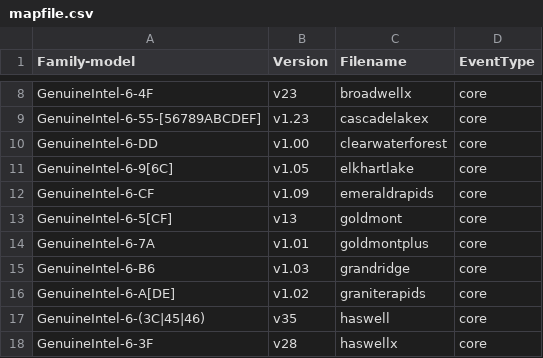
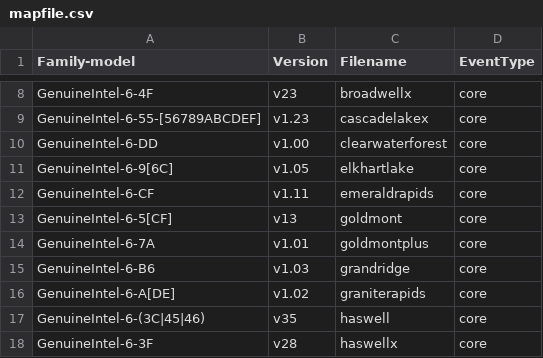
Before and after one commit to googleprodkernel/linux-perf, a CSV file: tools/perf/pmu-events/arch/x86/mapfile.csv, drawn as a sheet; only a part is shown, gaps mark what is left out.

Commit message:
perf vendor events: Update EmeraldRapids events/metrics
Update events from v1.09 to v1.11.
Update TMA metrics from 4.8 to 5.01.

Bring in the event updates v1.11:
https://github.com/intel/perfmon/commit/bffcec00a184bb93d505f182047cf889d124fbd5
https://github.com/intel/perfmon/commit/a63da6de48046c365ab91c5001bfd5d907d5a1d6

The TMA 5.01 update is from (with subsequent fixes):
https://github.com/intel/perfmon/commit/1d72913b2d938781fb28f3cc3507aaec5c22d782

Update uncore IIO events umask with the change:
https://github.com/intel/perfmon/commit/d78e8a166537c9ceab4f2e901dc96c53667a2174
which should address an issue originally raised by Michael Petlan:
Reported-by: Michael Petlan <mpetlan@redhat.com>
Closes: https://lore.kernel.org/all/alpine.LRH.2.20.2401300733310.11354@Diego/

Co-developed-by: Caleb Biggers <caleb.biggers@intel.com>
Signed-off-by: Caleb Biggers <caleb.biggers@intel.com>
Signed-off-by: Ian Rogers <irogers@google.com>

```diff
--- a/tools/perf/pmu-events/arch/x86/mapfile.csv
+++ b/tools/perf/pmu-events/arch/x86/mapfile.csv
@@ -11,3 +11,3 @@ GenuineIntel-6-DD,v1.00,clearwaterforest,core
 GenuineIntel-6-9[6C],v1.05,elkhartlake,core
-GenuineIntel-6-CF,v1.09,emeraldrapids,core
+GenuineIntel-6-CF,v1.11,emeraldrapids,core
 GenuineIntel-6-5[CF],v13,goldmont,core
```
Also changed, not shown: 7 other files.
